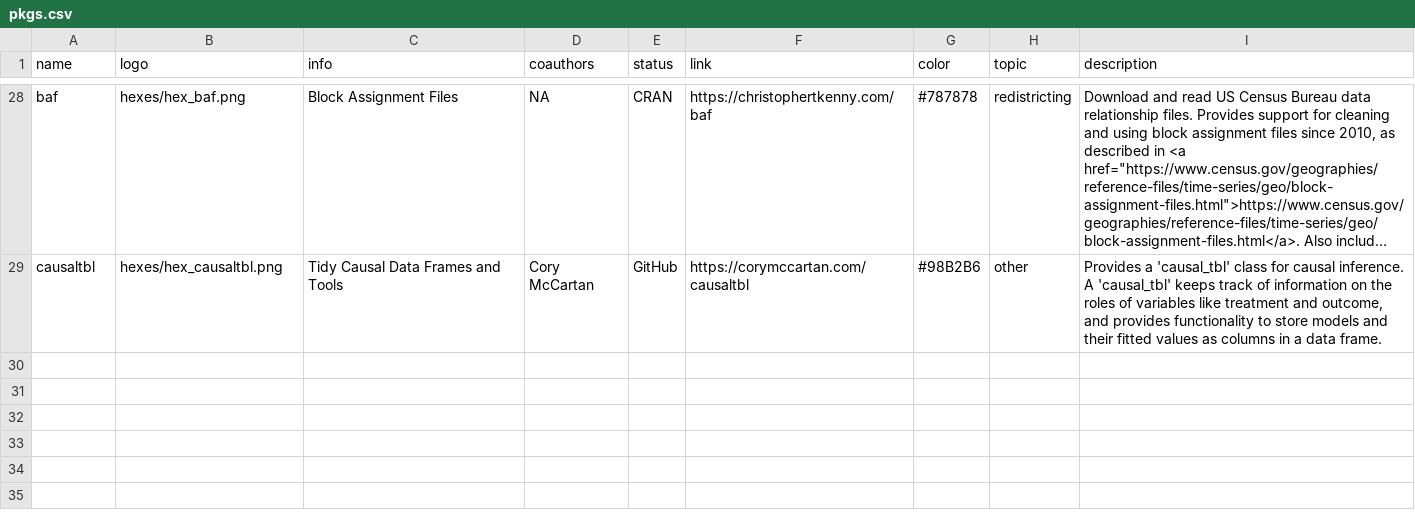
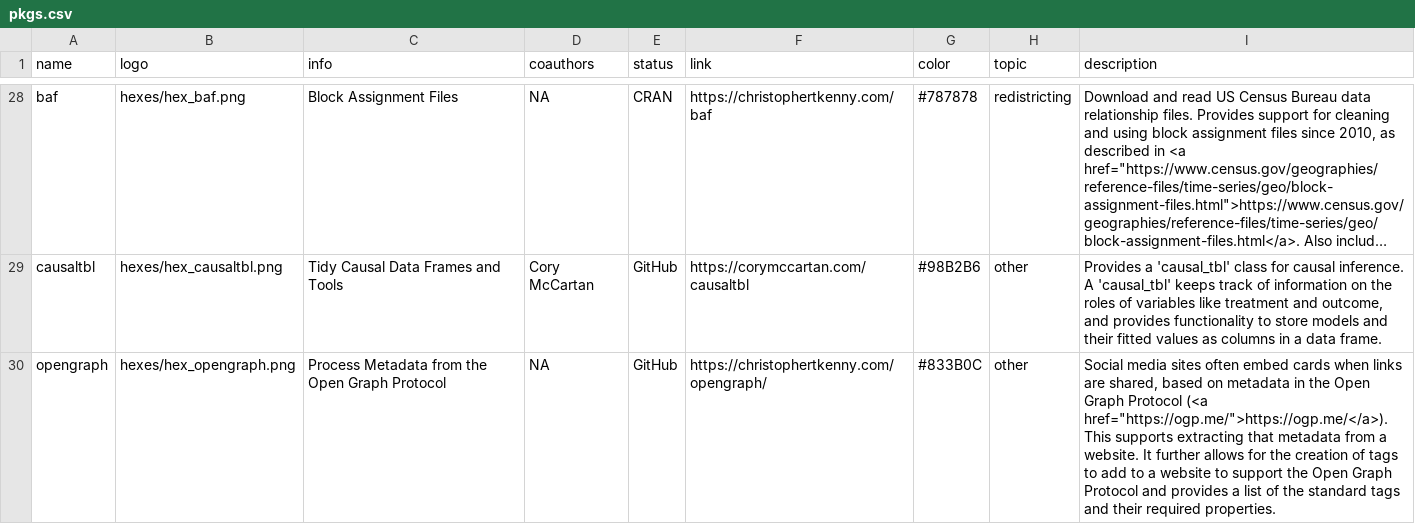
Before and after one commit to christopherkenny/christopherkenny.github.io, a CSV file: pkgs.csv, drawn as a sheet; only a part is shown, gaps mark what is left out; long unchanged cells end in …; the diff names each change by its address in the sheet, - before the commit and + after, or states it on an @@ line.

Commit message:
Update pkgs.csv

```diff
--- a/pkgs.csv
+++ b/pkgs.csv
+row 30: opengraph | hexes/hex_opengraph.png | Process Metadata from the Open Graph Protocol | NA | GitHub | https://christophertkenny.com/opengraph/ | #833B0C | other | Social media sites often embed cards when links are shared, based on metadata in the Open Graph Protocol (<a href="https://ogp.me/">https://ogp.me/</a>). This supports extracting that metadata from a website. It further allows for the creation of tags to add to a website to support the Open Graph Protocol and provides a list of the standard tags and their required properties.
```
